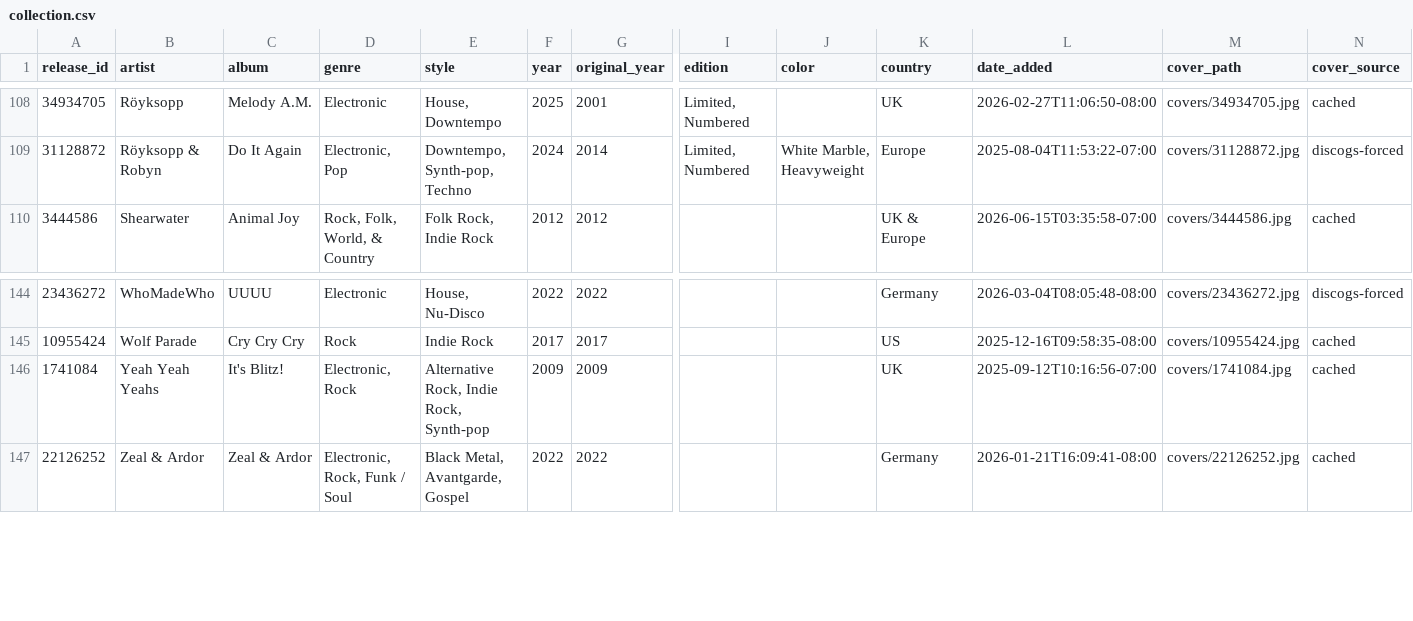
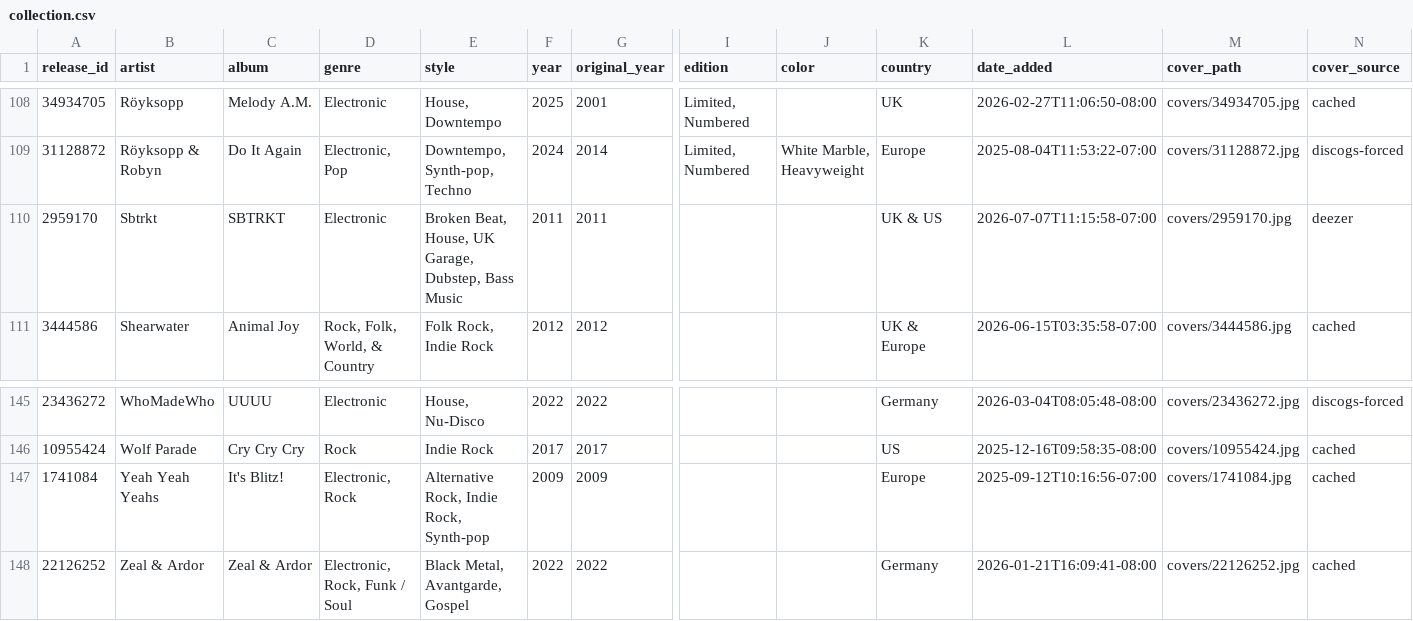
Before and after one commit to optmstic/vinyldb, a CSV file: collection.csv, drawn as a sheet; only a part is shown, gaps mark what is left out; addresses are those after the commit; rows hold the shown columns only; the diff names each change by its address in the sheet, - before the commit and + after, or states it on an @@ line.

Commit message:
auto: refresh collection 2026-07-07

```diff
--- a/collection.csv
+++ b/collection.csv
+row 110: 2959170 | Sbtrkt | SBTRKT | Electronic | Broken Beat, House, UK Garage, Dubstep, Bass Music | 2011 | 2011 |  |  | UK & US | 2026-07-07T11:15:58-07:00 | covers/2959170.jpg | deezer
-K147 (country): UK
+K147 (country): Europe
```
Also changed, not shown: 5 other files.
